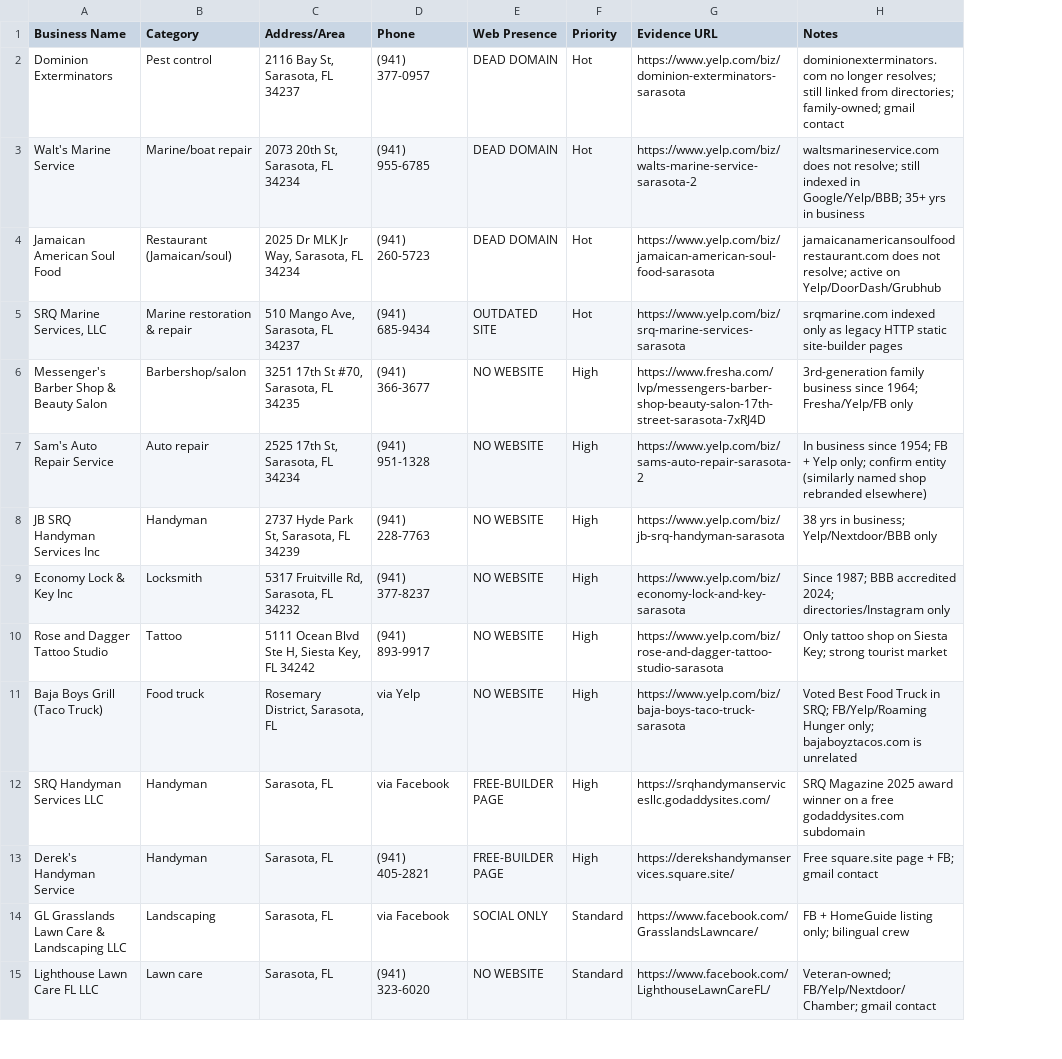
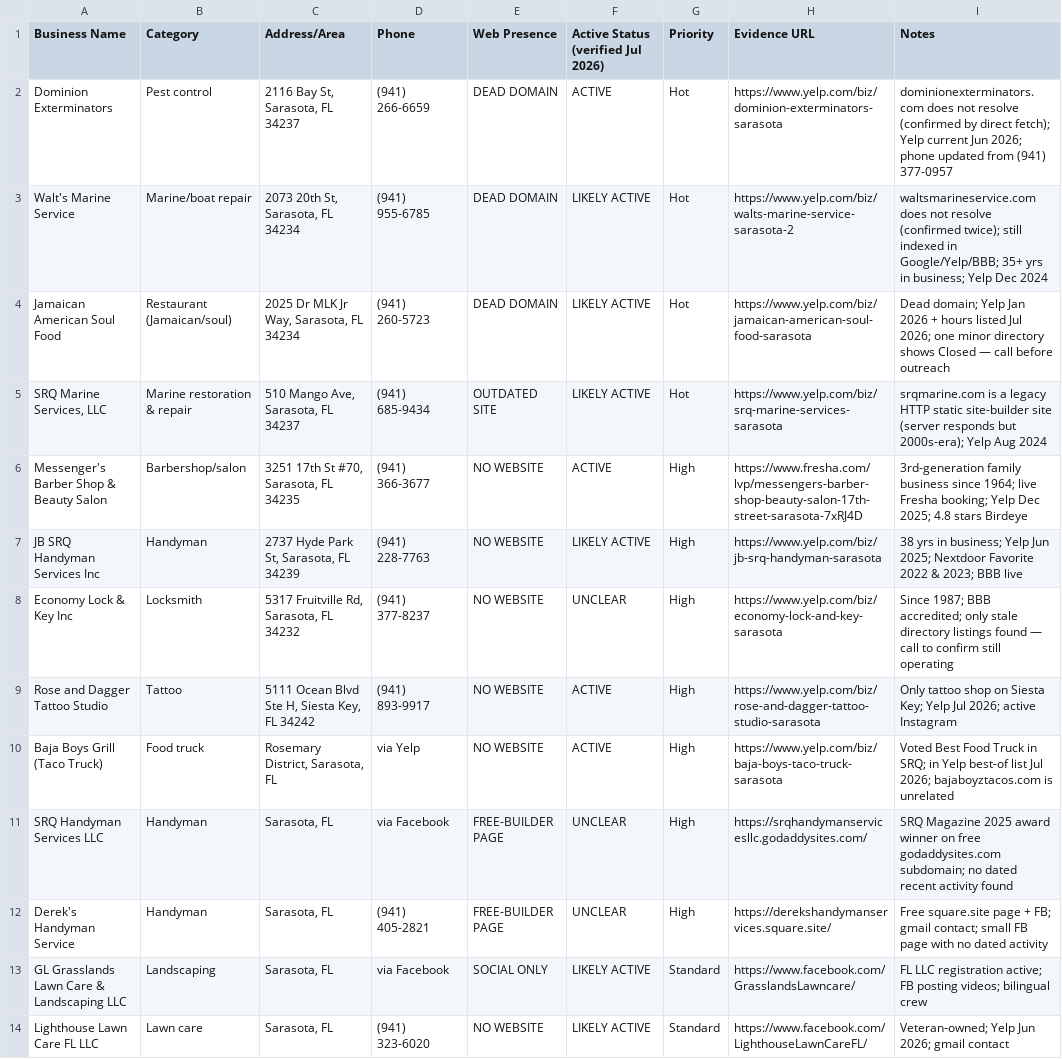
Before and after one commit to RicherMillion/poag-backend, a CSV file: sarasota-leads/sarasota-no-website-leads.csv, drawn as a sheet; only a part is shown; removed rows and columns are numbered as before the commit, all else as after; the diff covers the shown part only; the diff names each change by its address in the sheet, - before the commit and + after, or states it on an @@ line.

```diff
--- a/sarasota-leads/sarasota-no-website-leads.csv
+++ b/sarasota-leads/sarasota-no-website-leads.csv
+column F, rows 1-14: Active Status (verified Jul 2026) | ACTIVE | LIKELY ACTIVE | LIKELY ACTIVE | LIKELY ACTIVE | ACTIVE | LIKELY ACTIVE | UNCLEAR | ACTIVE | ACTIVE | UNCLEAR | UNCLEAR | LIKELY ACTIVE | LIKELY ACTIVE
-D2 (Phone): (941) 377-0957
+D2 (Phone): (941) 266-6659
-I2 (Notes): dominionexterminators.com no longer resolves; still linked from directories; family-owned; gmail contact
+I2 (Notes): dominionexterminators.com does not resolve (confirmed by direct fetch); Yelp current Jun 2026; phone updated from (941) 377-0957
-I3 (Notes): …does not resolve; still indexed in Google/Yelp/BBB; 35+ yrs in business
+I3 (Notes): …does not resolve (confirmed twice); still indexed in Google/Yelp/BBB; 35+ yrs in business; Yelp Dec 2024
-I4 (Notes): jamaicanamericansoulfoodrestaurant.com does not resolve; active on Yelp/DoorDash/Grubhub
+I4 (Notes): Dead domain; Yelp Jan 2026 + hours listed Jul 2026; one minor directory shows Closed — call before outreach
-I5 (Notes): srqmarine.com indexed only as legacy HTTP static site-builder pages
+I5 (Notes): srqmarine.com is a legacy HTTP static site-builder site (server responds but 2000s-era); Yelp Aug 2024
-I6 (Notes): …since 1964; Fresha/Yelp/FB only
+I6 (Notes): …since 1964; live Fresha booking; Yelp Dec 2025; 4.8 stars Birdeye
-row 7: Sam's Auto Repair Service | Auto repair | 2525 17th St, Sarasota, FL 34234 | (941) 951-1328 | NO WEBSITE | High | https://www.yelp.com/biz/sams-auto-repair-sarasota-2 | In business since 1954; FB + Yelp only; confirm entity (similarly named shop rebranded elsewhere)
-I7 (Notes): …in business; Yelp/Nextdoor/BBB only
+I7 (Notes): …in business; Yelp Jun 2025; Nextdoor Favorite 2022 & 2023; BBB live
-I8 (Notes): …1987; BBB accredited 2024; directories/Instagram only
+I8 (Notes): …1987; BBB accredited; only stale directory listings found — call to confirm still operating
-I9 (Notes): …Siesta Key; strong tourist market
+I9 (Notes): …Siesta Key; Yelp Jul 2026; active Instagram
-I10 (Notes): …in SRQ; FB/Yelp/Roaming Hunger only; bajaboyztacos.com is…
+I10 (Notes): …in SRQ; in Yelp best-of list Jul 2026; bajaboyztacos.com is…
-I11 (Notes): …winner on a free godaddysites.com subdomain
+I11 (Notes): …winner on free godaddysites.com subdomain; no dated recent activity found
-I12 (Notes): …FB; gmail contact
+I12 (Notes): …FB; gmail contact; small FB page with no dated activity
-I13 (Notes): FB + HomeGuide listing only; bilingual crew
+I13 (Notes): FL LLC registration active; FB posting videos; bilingual crew
-I14 (Notes): Veteran-owned; FB/Yelp/Nextdoor/Chamber; gmail contact
+I14 (Notes): Veteran-owned; Yelp Jun 2026; gmail contact
```
Also changed, not shown: 1 added row and 32 edited cells elsewhere in this file, 1 other file.
